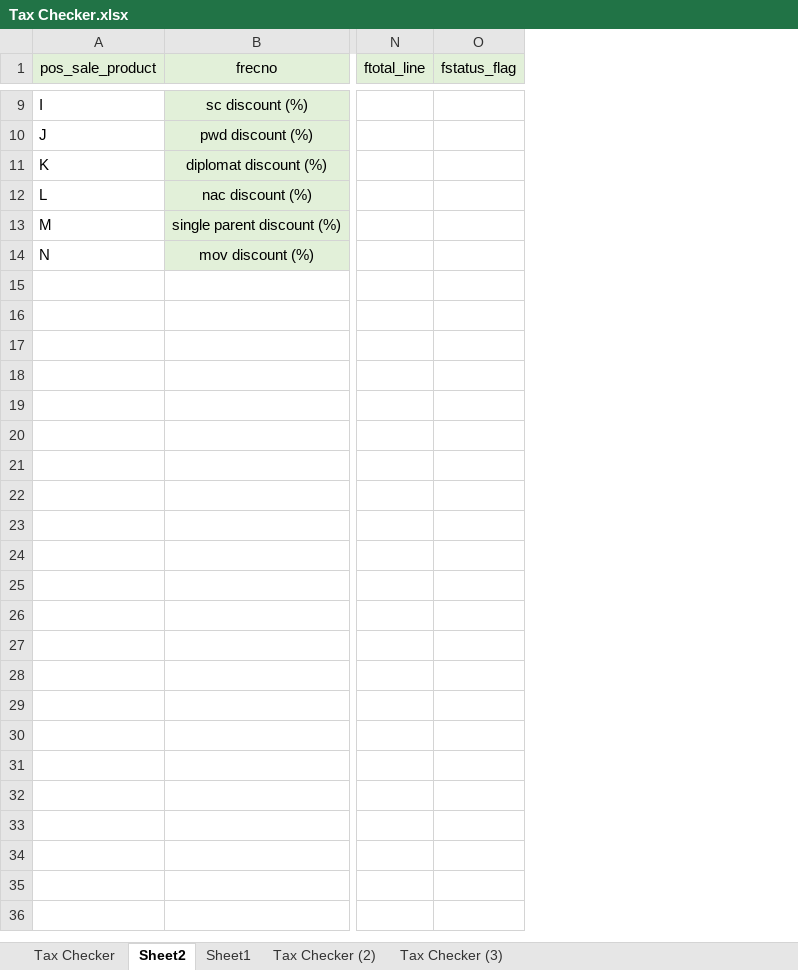
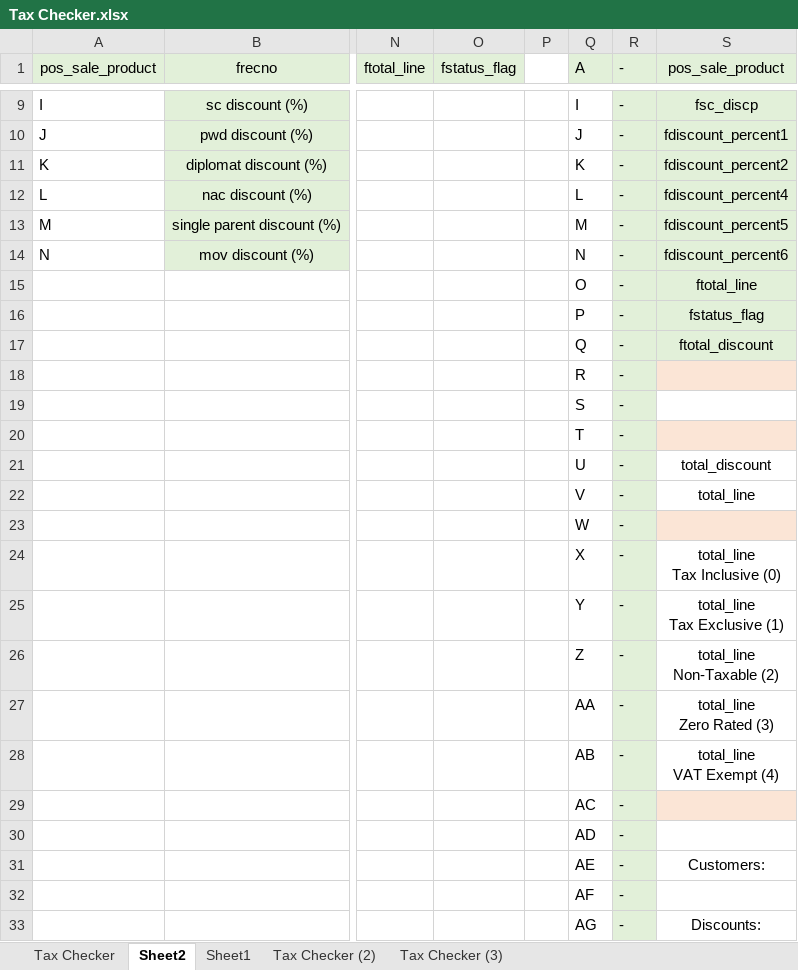
Before and after one commit to Mr-UwU/My-WorkFiles-Backup, an Excel workbook: Documents/Tax Checker.xlsx, sheet Sheet2, drawn as a sheet; only a part is shown, gaps mark what is left out; values as stored, in another font and other column widths than the file's, no borders; rows hold the shown columns only; ↵ is a line break in a cell; the diff covers the shown part only; the diff names each change by its address in the sheet, - before the commit and + after, or states it on an @@ line.

Commit message:
tax Checker : total line and total line discount condition - include status flag checker

```diff
--- a/Documents/Tax Checker.xlsx (sheet Sheet2)
+++ b/Documents/Tax Checker.xlsx (sheet Sheet2)
+column P, empty
+column Q (A), rows 9-14: I | J | K | L | M | N
+column R (-), rows 9-14: all -
+column S (pos_sale_product), rows 9-14: fsc_discp | fdiscount_percent1 | fdiscount_percent2 | fdiscount_percent4 | fdiscount_percent5 | fdiscount_percent6
+row 15:  |  |  |  |  | O | - | ftotal_line
+row 16:  |  |  |  |  | P | - | fstatus_flag
+row 17:  |  |  |  |  | Q | - | ftotal_discount
+row 18:  |  |  |  |  | R | -
+row 19:  |  |  |  |  | S | -
+row 20:  |  |  |  |  | T | -
+row 21:  |  |  |  |  | U | - | total_discount
+row 22:  |  |  |  |  | V | - | total_line
+row 23:  |  |  |  |  | W | -
+row 24:  |  |  |  |  | X | - | total_line ↵ Tax Inclusive (0)
+row 25:  |  |  |  |  | Y | - | total_line ↵ Tax Exclusive (1)
+row 26:  |  |  |  |  | Z | - | total_line ↵ Non-Taxable (2)
+row 27:  |  |  |  |  | AA | - | total_line ↵ Zero Rated (3)
+row 28:  |  |  |  |  | AB | - | total_line ↵ VAT Exempt (4)
+row 29:  |  |  |  |  | AC | -
+row 30:  |  |  |  |  | AD | -
+row 31:  |  |  |  |  | AE | - | Customers:
+row 32:  |  |  |  |  | AF | -
+row 33:  |  |  |  |  | AG | - | Discounts:
```
Also changed, not shown: 10 added rows and 3 edited cells elsewhere in this sheet, sheet Tax Checker.
